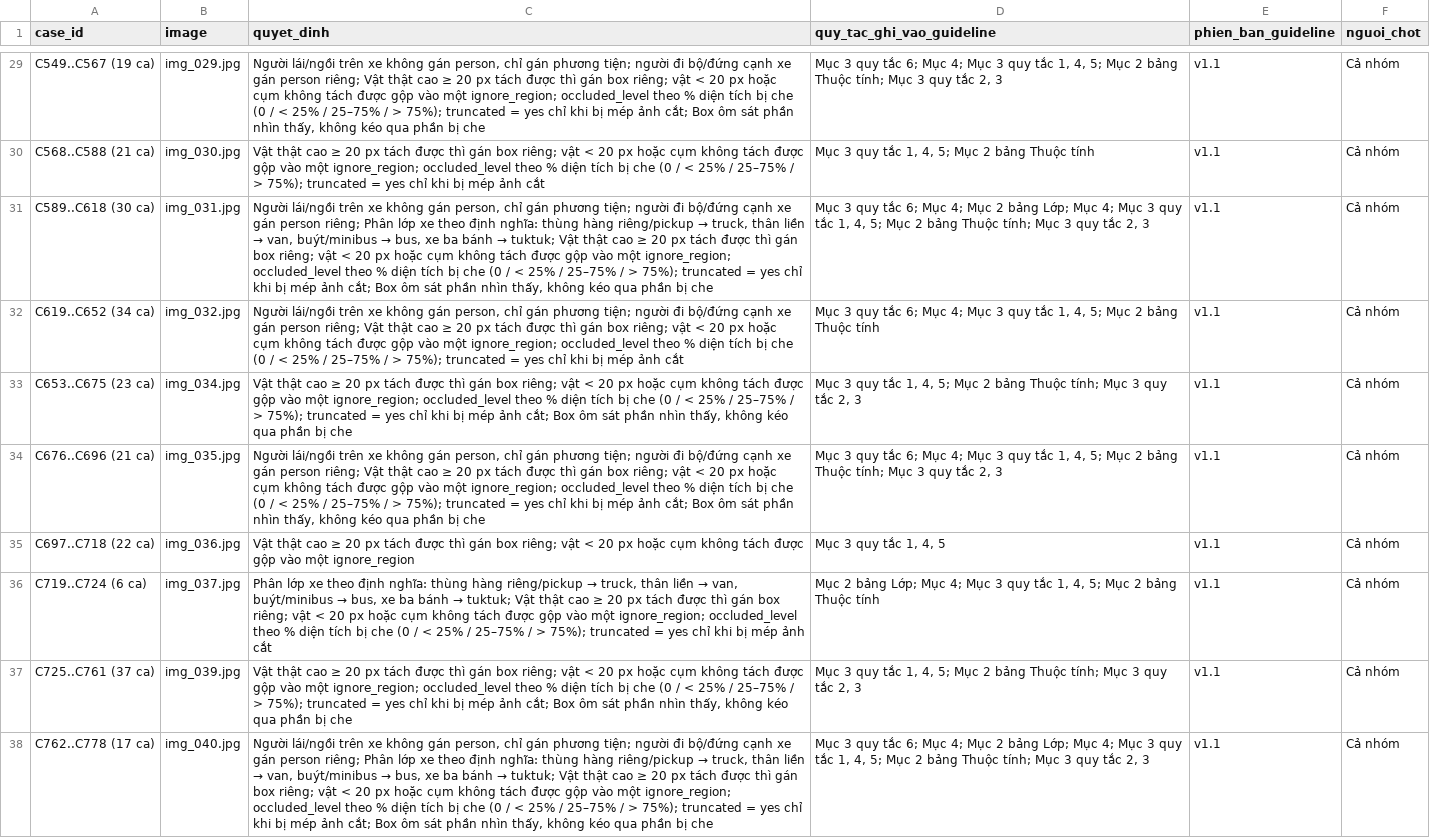
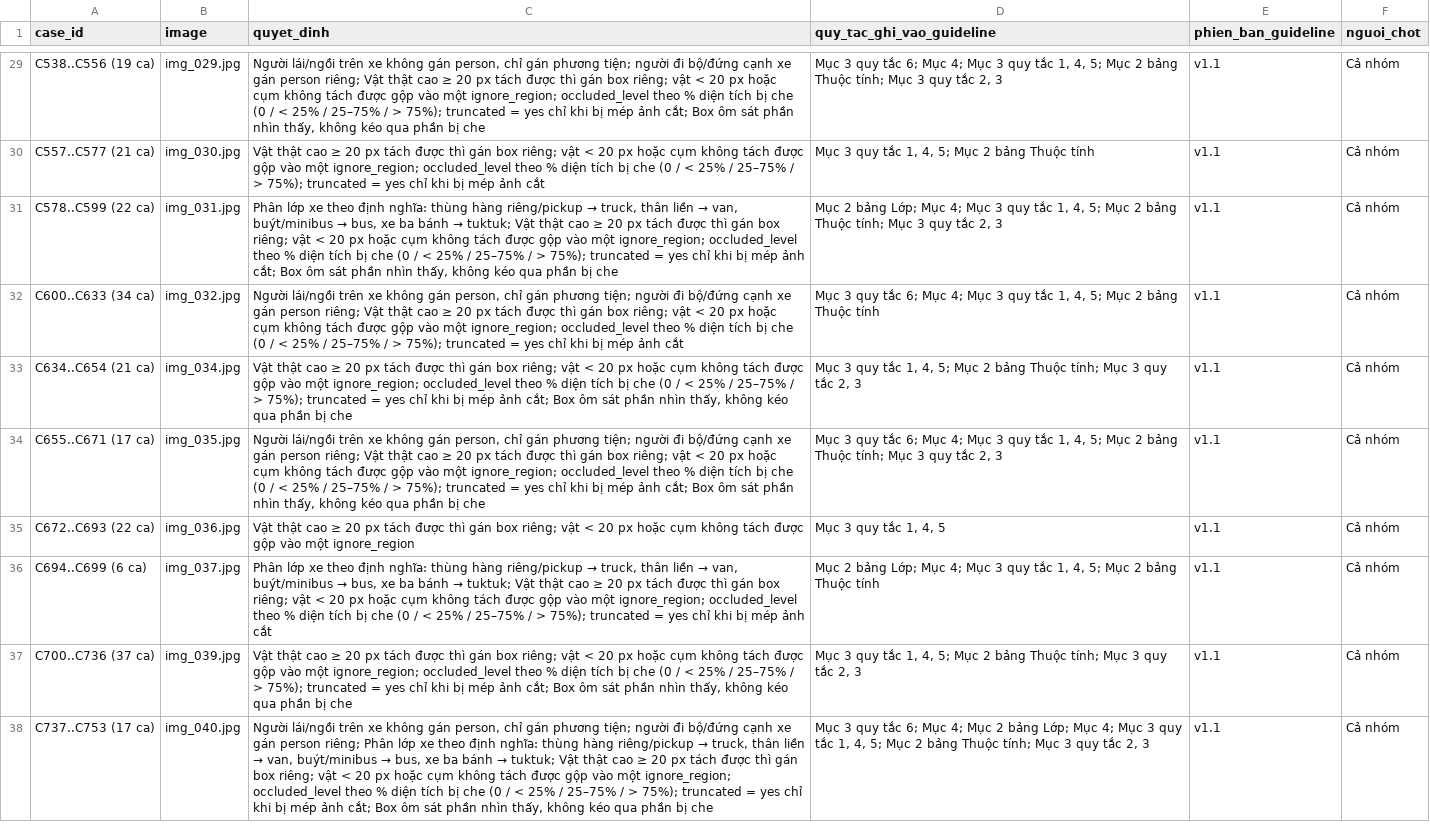
Before and after one commit to NamhocFPT/K5-L23-DAY07-ChillCungAI-GuidelineQC, a CSV file: submission/qc/calibration_decisions.csv, drawn as a sheet; only a part is shown, gaps mark what is left out; the diff covers the shown part only; the diff names each change by its address in the sheet, - before the commit and + after, or states it on an @@ line.

```diff
--- a/submission/qc/calibration_decisions.csv
+++ b/submission/qc/calibration_decisions.csv
-A29 (case_id): C549..C567 (19 ca)
+A29 (case_id): C538..C556 (19 ca)
-A30 (case_id): C568..C588 (21 ca)
+A30 (case_id): C557..C577 (21 ca)
-A31 (case_id): C589..C618 (30 ca)
+A31 (case_id): C578..C599 (22 ca)
-C31 (quyet_dinh): Người lái/ngồi trên xe không gán person, chỉ gán phương tiện; người đi bộ/đứng cạnh xe gán person riêng; Phân lớp…
+C31 (quyet_dinh): Phân lớp…
-D31 (quy_tac_ghi_vao_guideline): Mục 3 quy tắc 6; Mục 4; Mục 2 bảng…
+D31 (quy_tac_ghi_vao_guideline): Mục 2 bảng…
-A32 (case_id): C619..C652 (34 ca)
+A32 (case_id): C600..C633 (34 ca)
-A33 (case_id): C653..C675 (23 ca)
+A33 (case_id): C634..C654 (21 ca)
-A34 (case_id): C676..C696 (21 ca)
+A34 (case_id): C655..C671 (17 ca)
-A35 (case_id): C697..C718 (22 ca)
+A35 (case_id): C672..C693 (22 ca)
-A36 (case_id): C719..C724 (6 ca)
+A36 (case_id): C694..C699 (6 ca)
-A37 (case_id): C725..C761 (37 ca)
+A37 (case_id): C700..C736 (37 ca)
-A38 (case_id): C762..C778 (17 ca)
+A38 (case_id): C737..C753 (17 ca)
```
Also changed, not shown: 1 added row, 1 removed row and 30 edited cells elsewhere in this file, submission/qc/calibration_candidates.csv, submission/qc/image_scores.csv, 4 other files.
